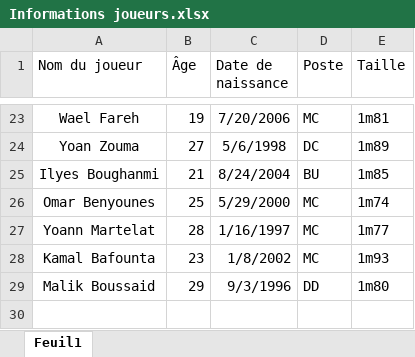
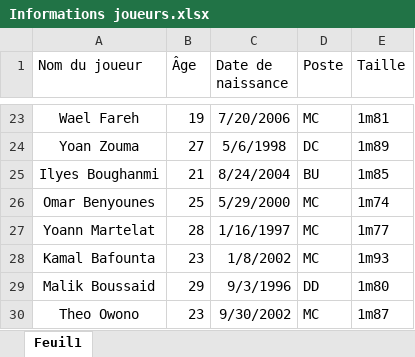
Before and after one commit to Chris15100/lld-app, an Excel workbook: data/Informations joueurs.xlsx, sheet Feuil1, drawn as a sheet; only a part is shown, gaps mark what is left out; values as stored, in another font and other column widths than the file's, no borders; conditional formats not drawn; the diff names each change by its address in the sheet, - before the commit and + after, or states it on an @@ line.

```diff
--- a/data/Informations joueurs.xlsx (sheet Feuil1)
+++ b/data/Informations joueurs.xlsx (sheet Feuil1)
+row 30: Theo Owono | 23 | 9/30/2002 | MC | 1m87
```
Also changed, not shown: data/DonneesGPSPropres.xlsx, data/Poids-Masse grasse.xlsx, 3 other files.
